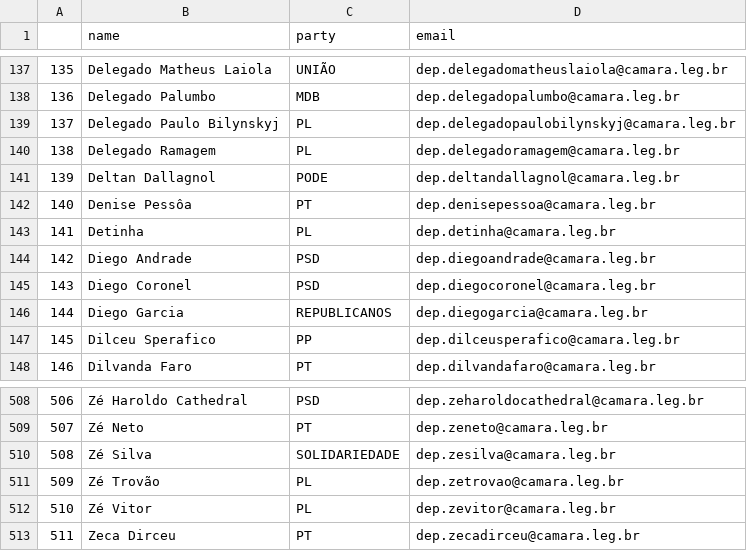
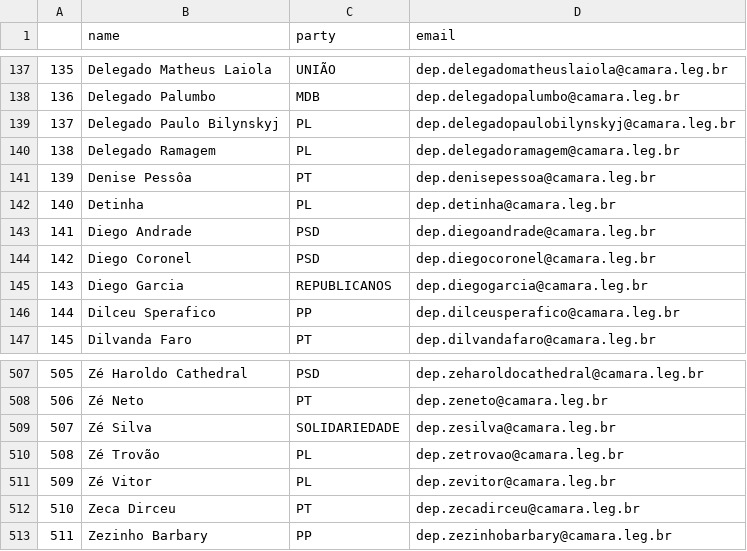
Before and after one commit to 7onn/politicians-contacts, a CSV file: congress.csv, drawn as a sheet; only a part is shown, gaps mark what is left out; removed rows and columns are numbered as before the commit, all else as after; the diff names each change by its address in the sheet, - before the commit and + after, or states it on an @@ line.

Commit message:
Update politicians contact list

```diff
--- a/congress.csv
+++ b/congress.csv
-row 141: 139 | Deltan Dallagnol | PODE | dep.deltandallagnol@camara.leg.br
@@ column A renumbered between rows 141 and 512 @@
+row 513: 511 | Zezinho Barbary | PP | dep.zezinhobarbary@camara.leg.br
```
